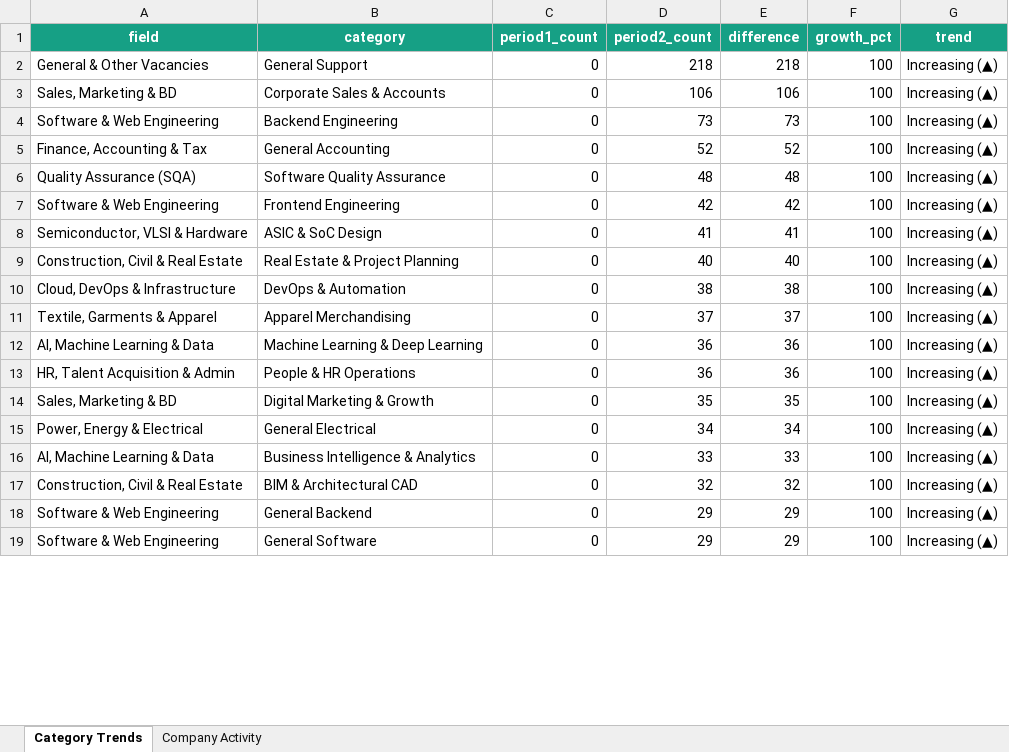
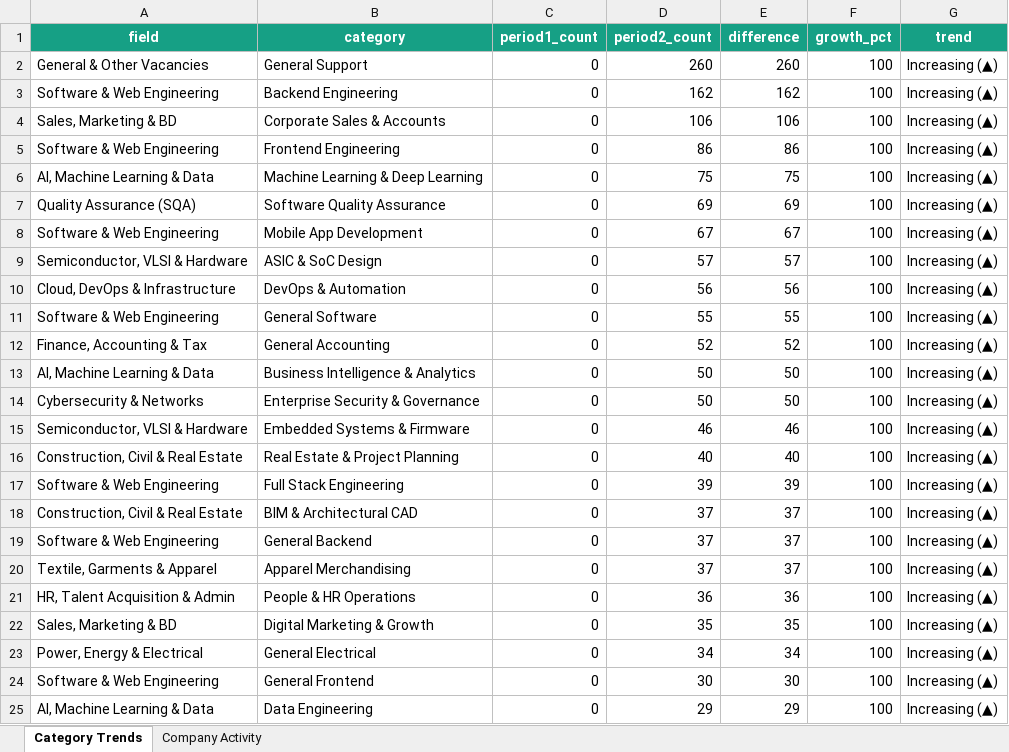
Before and after one commit to mohammadfarhanhossain/linkedin-job-post-scraper, an Excel workbook: reports/monthly/monthly_trend_report_2026-10-04_to_2026-11-03.xlsx, sheet Category Trends, drawn as a sheet; only a part is shown; values as stored, in another font and other column widths than the file's, no borders; removed rows and columns are numbered as before the commit, all else as after; the diff covers the shown part only; the diff names each change by its address in the sheet, - before the commit and + after, or states it on an @@ line.

```diff
--- a/reports/monthly/monthly_trend_report_2026-10-04_to_2026-11-03.xlsx (sheet Category Trends)
+++ b/reports/monthly/monthly_trend_report_2026-10-04_to_2026-11-03.xlsx (sheet Category Trends)
-D2 (period2_count): 218
+D2 (period2_count): 260
-E2 (difference): 218
+E2 (difference): 260
+row 3: Software & Web Engineering | Backend Engineering | 0 | 162 | 162 | 100 | Increasing (▲)
-B5 (category): Backend Engineering
+B5 (category): Frontend Engineering
-D5 (period2_count): 73
+D5 (period2_count): 86
-E5 (difference): 73
+E5 (difference): 86
+row 6: AI, Machine Learning & Data | Machine Learning & Deep Learning | 0 | 75 | 75 | 100 | Increasing (▲)
+row 7: Quality Assurance (SQA) | Software Quality Assurance | 0 | 69 | 69 | 100 | Increasing (▲)
+row 8: Software & Web Engineering | Mobile App Development | 0 | 67 | 67 | 100 | Increasing (▲)
+row 9: Semiconductor, VLSI & Hardware | ASIC & SoC Design | 0 | 57 | 57 | 100 | Increasing (▲)
+row 10: Cloud, DevOps & Infrastructure | DevOps & Automation | 0 | 56 | 56 | 100 | Increasing (▲)
+row 11: Software & Web Engineering | General Software | 0 | 55 | 55 | 100 | Increasing (▲)
-row 6: Quality Assurance (SQA) | Software Quality Assurance | 0 | 48 | 48 | 100 | Increasing (▲)
-row 7: Software & Web Engineering | Frontend Engineering | 0 | 42 | 42 | 100 | Increasing (▲)
+row 13: AI, Machine Learning & Data | Business Intelligence & Analytics | 0 | 50 | 50 | 100 | Increasing (▲)
+row 14: Cybersecurity & Networks | Enterprise Security & Governance | 0 | 50 | 50 | 100 | Increasing (▲)
-B15 (category): ASIC & SoC Design
+B15 (category): Embedded Systems & Firmware
-D15 (period2_count): 41
+D15 (period2_count): 46
-E15 (difference): 41
+E15 (difference): 46
-row 10: Cloud, DevOps & Infrastructure | DevOps & Automation | 0 | 38 | 38 | 100 | Increasing (▲)
+row 17: Software & Web Engineering | Full Stack Engineering | 0 | 39 | 39 | 100 | Increasing (▲)
+row 18: Construction, Civil & Real Estate | BIM & Architectural CAD | 0 | 37 | 37 | 100 | Increasing (▲)
+row 19: Software & Web Engineering | General Backend | 0 | 37 | 37 | 100 | Increasing (▲)
-row 12: AI, Machine Learning & Data | Machine Learning & Deep Learning | 0 | 36 | 36 | 100 | Increasing (▲)
-row 16: AI, Machine Learning & Data | Business Intelligence & Analytics | 0 | 33 | 33 | 100 | Increasing (▲)
-row 17: Construction, Civil & Real Estate | BIM & Architectural CAD | 0 | 32 | 32 | 100 | Increasing (▲)
-B24 (category): General Backend
+B24 (category): General Frontend
-D24 (period2_count): 29
+D24 (period2_count): 30
-E24 (difference): 29
+E24 (difference): 30
-A25 (field): Software & Web Engineering
+A25 (field): AI, Machine Learning & Data
-B25 (category): General Software
+B25 (category): Data Engineering
```
Also changed, not shown: 8 added rows, 11 removed rows and 6 edited cells elsewhere in this sheet, sheet Company Activity, reports/daily/daily_jobs_2026-11-03.xlsx, 9 other files.
